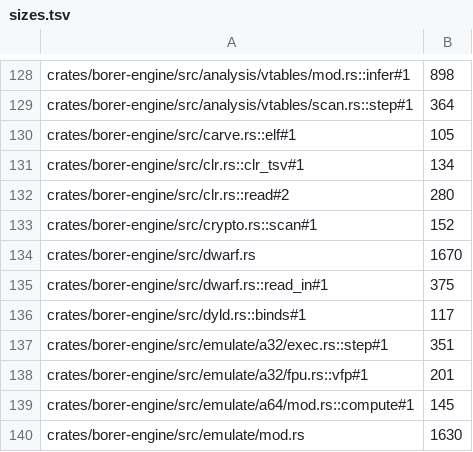
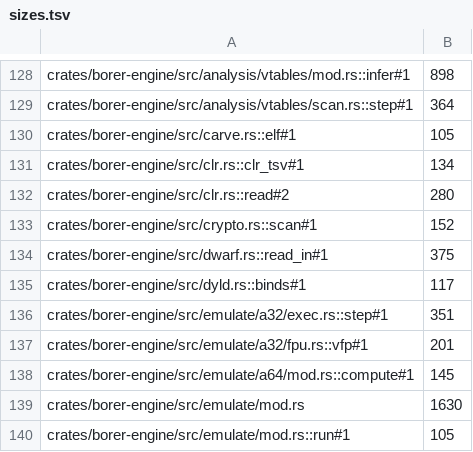
Before and after one commit to imjustprism/borer, a TSV file: scripts/check/sizes.tsv, drawn as a sheet; only a part is shown, gaps mark what is left out; the shorter side is filled out with more unchanged rows.

```diff
--- a/scripts/check/sizes.tsv
+++ b/scripts/check/sizes.tsv
@@ -133,3 +133,2 @@ crates/borer-engine/src/clr.rs::read#2	280
 crates/borer-engine/src/crypto.rs::scan#1	152
-crates/borer-engine/src/dwarf.rs	1670
 crates/borer-engine/src/dwarf.rs::read_in#1	375
```
Also changed, not shown: 2 other files.
